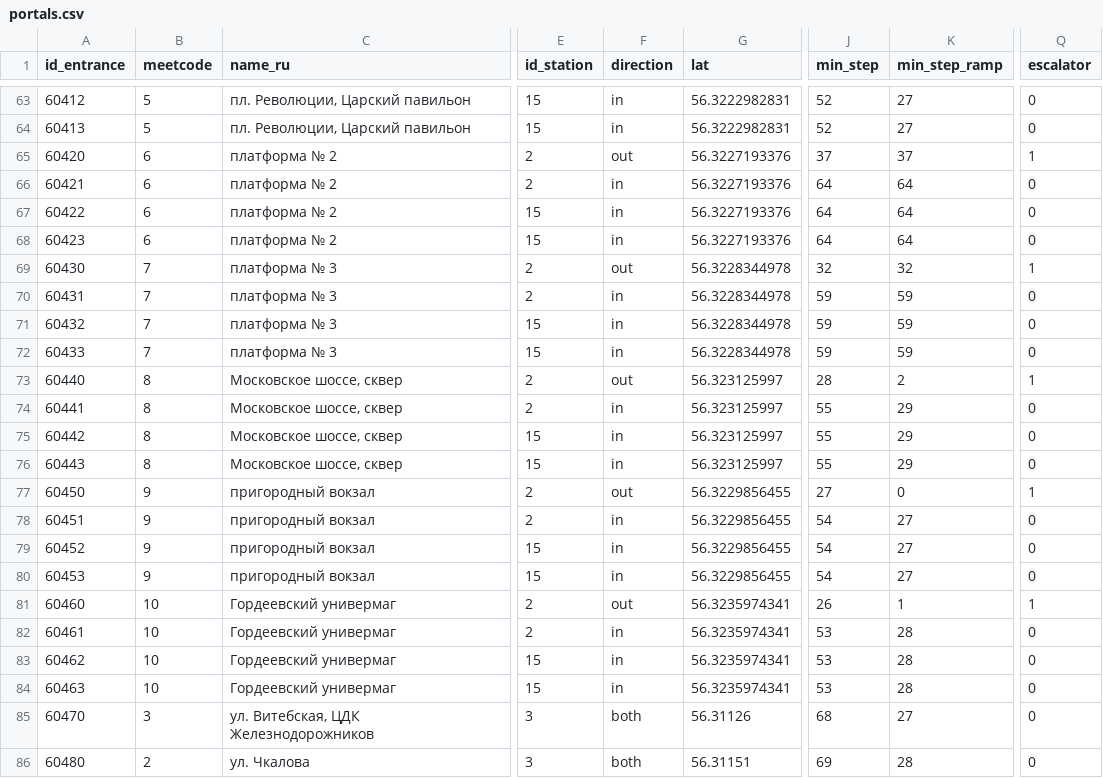
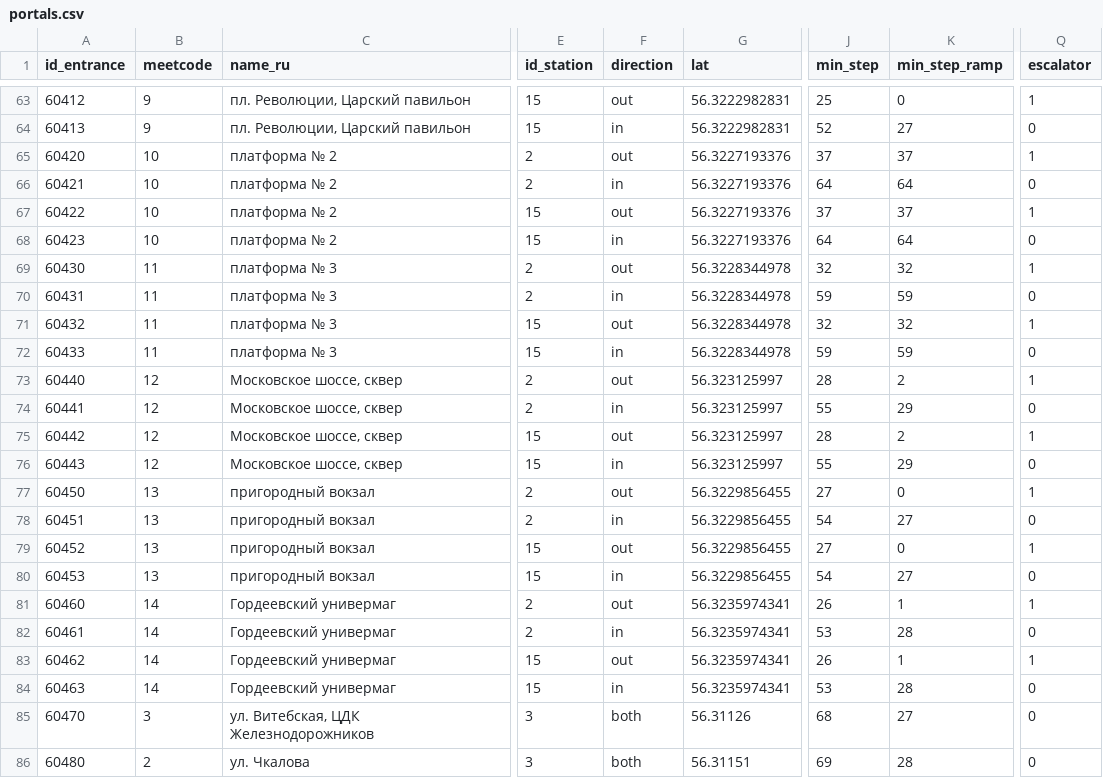
Before and after one commit to nextgis/metro4all, a CSV file: data/niz/portals.csv, drawn as a sheet; only a part is shown, gaps mark what is left out; the diff covers the shown part only; the diff names each change by its address in the sheet, - before the commit and + after, or states it on an @@ line.

```diff
--- a/data/niz/portals.csv
+++ b/data/niz/portals.csv
-B63:B64 (meetcode): 5
+B63:B64 (meetcode): 9
-F63 (direction): in
+F63 (direction): out
-J63 (min_step): 52
+J63 (min_step): 25
-K63 (min_step_ramp): 27
+K63 (min_step_ramp): 0
-Q63 (escalator): 0
+Q63 (escalator): 1
-B65:B68 (meetcode): 6
+B65:B68 (meetcode): 10
-F67 (direction): in
+F67 (direction): out
-J67 (min_step): 64
+J67 (min_step): 37
-K67 (min_step_ramp): 64
+K67 (min_step_ramp): 37
-Q67 (escalator): 0
+Q67 (escalator): 1
-B69:B72 (meetcode): 7
+B69:B72 (meetcode): 11
-F71 (direction): in
+F71 (direction): out
-J71 (min_step): 59
+J71 (min_step): 32
-K71 (min_step_ramp): 59
+K71 (min_step_ramp): 32
-Q71 (escalator): 0
+Q71 (escalator): 1
-B73:B76 (meetcode): 8
+B73:B76 (meetcode): 12
-F75 (direction): in
+F75 (direction): out
-J75 (min_step): 55
+J75 (min_step): 28
-K75 (min_step_ramp): 29
+K75 (min_step_ramp): 2
-Q75 (escalator): 0
+Q75 (escalator): 1
-B77:B80 (meetcode): 9
+B77:B80 (meetcode): 13
-F79 (direction): in
+F79 (direction): out
-J79 (min_step): 54
+J79 (min_step): 27
-K79 (min_step_ramp): 27
+K79 (min_step_ramp): 0
-Q79 (escalator): 0
+Q79 (escalator): 1
-B81:B84 (meetcode): 10
+B81:B84 (meetcode): 14
-F83 (direction): in
+F83 (direction): out
-J83 (min_step): 53
+J83 (min_step): 26
-K83 (min_step_ramp): 28
+K83 (min_step_ramp): 1
-Q83 (escalator): 0
+Q83 (escalator): 1
```
Also changed, not shown: 58 edited cells elsewhere in this file.
